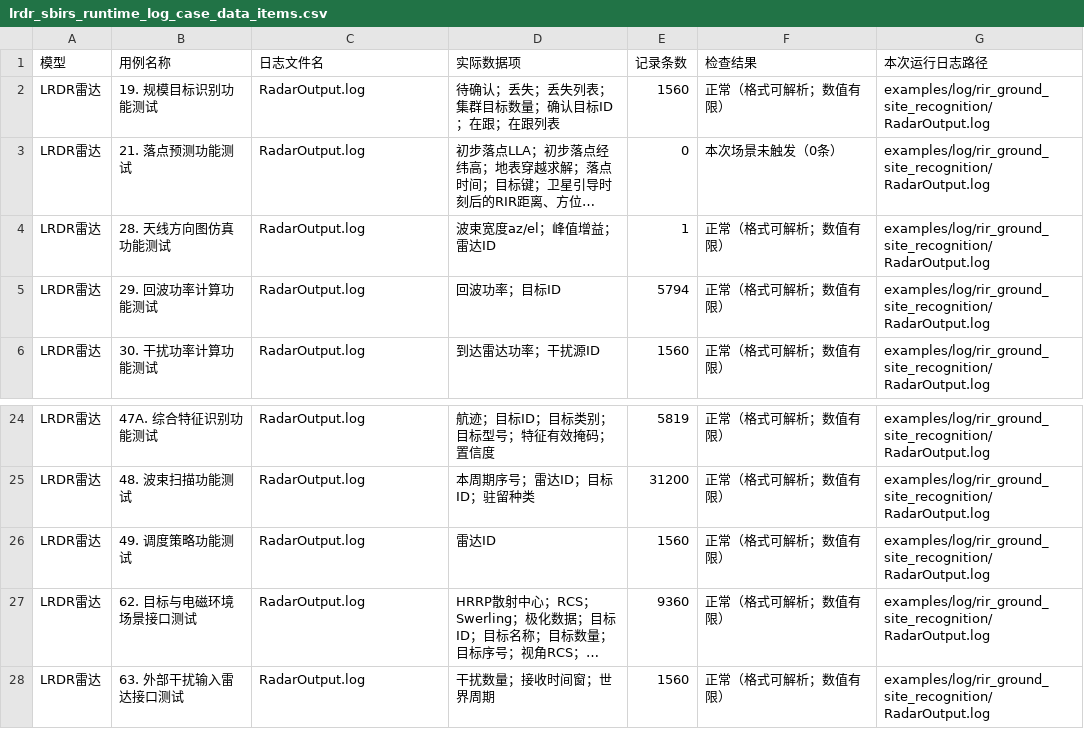
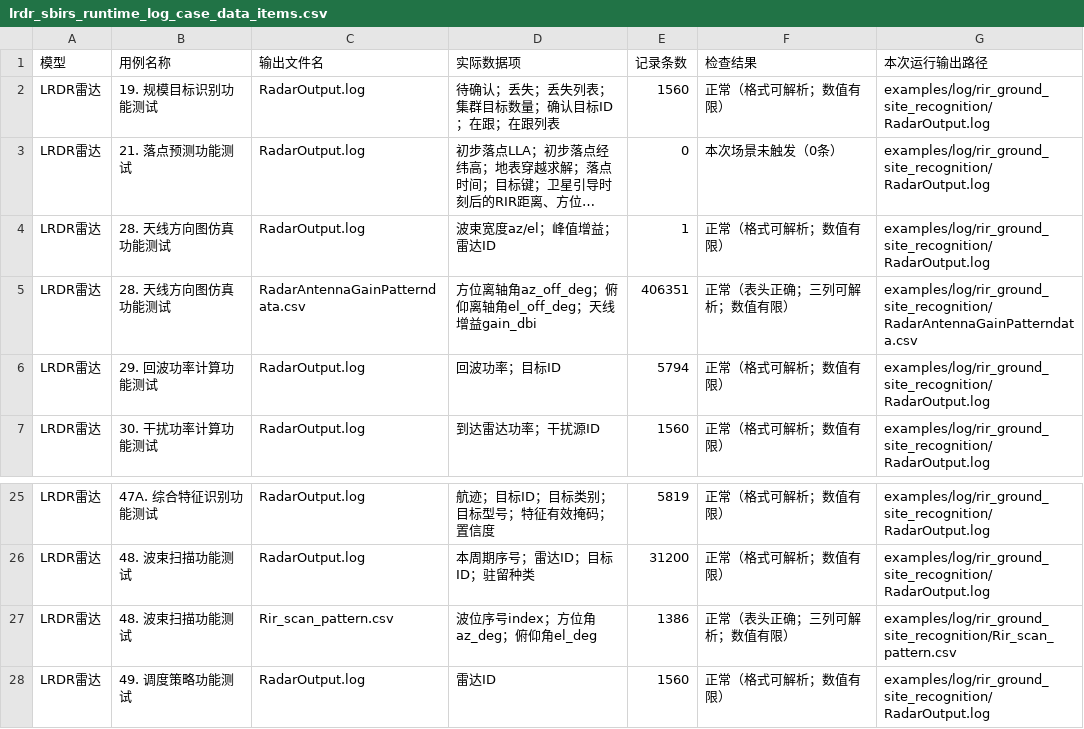
Before and after one commit to Sigmar006/TC_Model, a CSV file: docs/review/lrdr_sbirs_runtime_log_case_data_items.csv, drawn as a sheet; only a part is shown, gaps mark what is left out; the shorter side is filled out with more unchanged rows; long unchanged cells end in ….

```diff
--- a/docs/review/lrdr_sbirs_runtime_log_case_data_items.csv
+++ b/docs/review/lrdr_sbirs_runtime_log_case_data_items.csv
@@ -1,2 +1,2 @@
-"模型","用例名称","日志文件名","实际数据项","记录条数","检查结果","本次运行日志路径"
+"模型","用例名称","输出文件名","实际数据项","记录条数","检查结果","本次运行输出路径"
 "LRDR雷达","19. 规模目标识别功能测试","RadarOutput.log","待确认；丢失；丢失列表；集群目标数量；确认目标ID；在跟；在跟列表","1560","正常（格式可解析；数值有限）","examples/log/rir_ground_site_recognition/RadarOutput.log"
@@ -4,2 +4,3 @@
 "LRDR雷达","28. 天线方向图仿真功能测试","RadarOutput.log","波束宽度az/el；峰值增益；雷达ID","1","正常（格式可解析；数值有限）","examples/log/rir_ground_site_recognition/RadarOutput.log"
+"LRDR雷达","28. 天线方向图仿真功能测试","RadarAntennaGainPatterndata.csv","方位离轴角az_off_deg；俯仰离轴角el_off_deg；天线增益gain_dbi","406351","正常（表头正确；三列可解析；数值有限）","examples/log/rir_ground_site_recognition/RadarAntennaGainPatterndata.csv"
 "LRDR雷达","29. 回波功率计算功能测试","RadarOutput.log","回波功率；目标ID","5794","正常（格式可解析；数值有限）","examples/log/rir_ground_site_recognition/RadarOutput.log"
@@ -25,2 +26,3 @@
 "LRDR雷达","48. 波束扫描功能测试","RadarOutput.log","本周期序号；雷达ID；目标ID；驻留种类","31200","正常（格式可解析；数值有限）","examples/log/rir_ground_site_recognition/RadarOutput.log"
+"LRDR雷达","48. 波束扫描功能测试","Rir_scan_pattern.csv","波位序号index；方位角az_deg；俯仰角el_deg","1386","正常（表头正确；三列可解析；数值有限）","examples/log/rir_ground_site_recognition/Rir_scan_pattern.csv"
 "LRDR雷达","49. 调度策略功能测试","RadarOutput.log","雷达ID","1560","正常（格式可解析；数值有限）","examples/log/rir_ground_site_recognition/RadarOutput.log"
```
Also changed, not shown: docs/review/lrdr_sbirs_internal_interface_case_file_metrics.csv, 10 other files.
